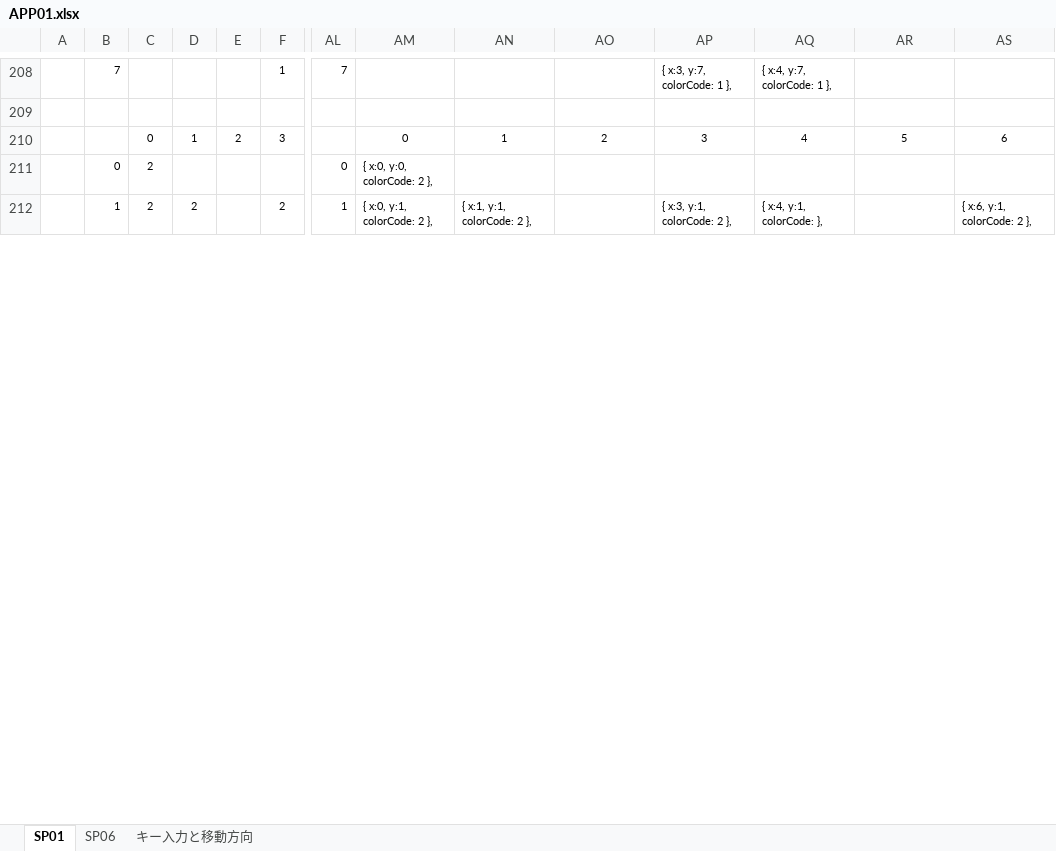
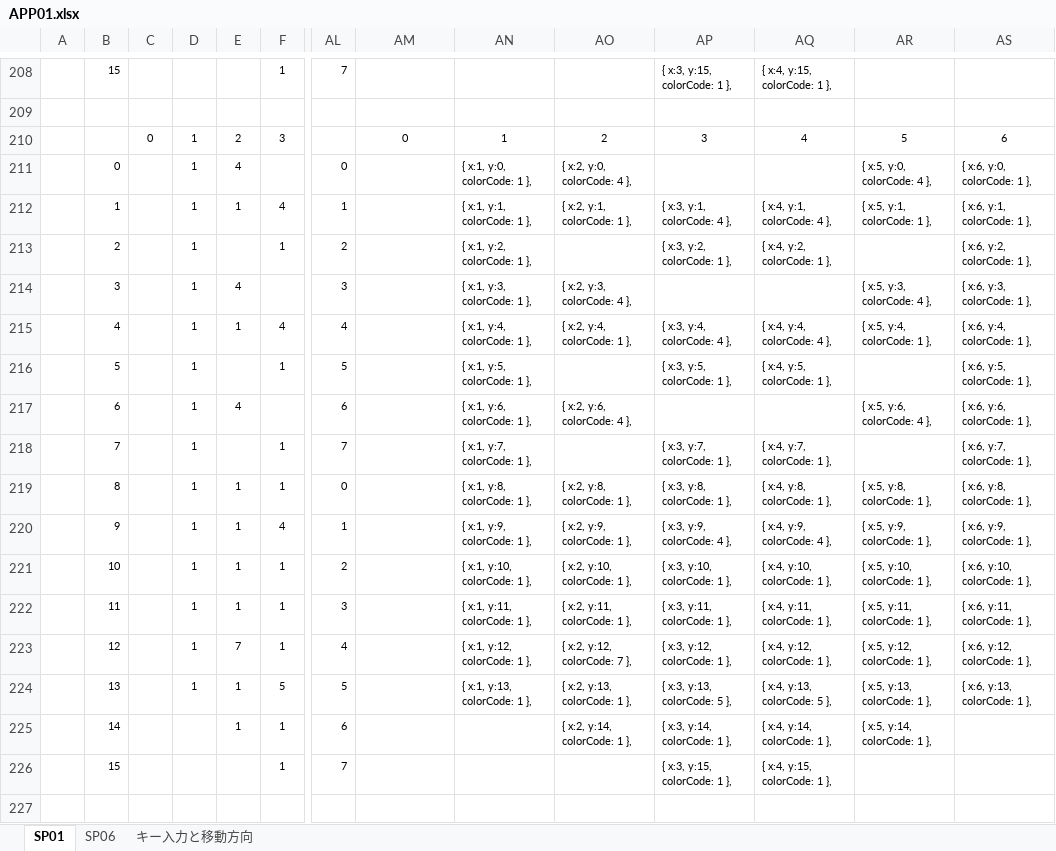
Before and after one commit to miyabimorino/sht01, an Excel workbook: doc/APP01.xlsx, sheet SP01, drawn as a sheet; only a part is shown, gaps mark what is left out; values as stored, in another font and other column widths than the file's, no borders; conditional formats not drawn; removed rows and columns are numbered as before the commit, all else as after; rows hold the shown columns only; the diff covers the shown part only; the diff names each change by its address in the sheet, - before the commit and + after, or states it on an @@ line.

```diff
--- a/doc/APP01.xlsx (sheet SP01)
+++ b/doc/APP01.xlsx (sheet SP01)
-B208: 7
+B208: 15
-AP208: { x:3, y:7, colorCode: 1 },
+AP208: { x:3, y:15, colorCode: 1 },
-AQ208: { x:4, y:7, colorCode: 1 },
+AQ208: { x:4, y:15, colorCode: 1 },
-row 211:  | 0 | 2 |  |  |  | 0 | { x:0, y:0, colorCode: 2 },
+row 211:  | 0 |  | 1 | 4 |  | 0 |  | { x:1, y:0, colorCode: 1 }, | { x:2, y:0, colorCode: 4 }, |  |  | { x:5, y:0, colorCode: 4 }, | { x:6, y:0, colorCode: 1 },
+row 212:  | 1 |  | 1 | 1 | 4 | 1 |  | { x:1, y:1, colorCode: 1 }, | { x:2, y:1, colorCode: 1 }, | { x:3, y:1, colorCode: 4 }, | { x:4, y:1, colorCode: 4 }, | { x:5, y:1, colorCode: 1 }, | { x:6, y:1, colorCode: 1 },
+row 213:  | 2 |  | 1 |  | 1 | 2 |  | { x:1, y:2, colorCode: 1 }, |  | { x:3, y:2, colorCode: 1 }, | { x:4, y:2, colorCode: 1 }, |  | { x:6, y:2, colorCode: 1 },
+row 214:  | 3 |  | 1 | 4 |  | 3 |  | { x:1, y:3, colorCode: 1 }, | { x:2, y:3, colorCode: 4 }, |  |  | { x:5, y:3, colorCode: 4 }, | { x:6, y:3, colorCode: 1 },
+row 215:  | 4 |  | 1 | 1 | 4 | 4 |  | { x:1, y:4, colorCode: 1 }, | { x:2, y:4, colorCode: 1 }, | { x:3, y:4, colorCode: 4 }, | { x:4, y:4, colorCode: 4 }, | { x:5, y:4, colorCode: 1 }, | { x:6, y:4, colorCode: 1 },
+row 216:  | 5 |  | 1 |  | 1 | 5 |  | { x:1, y:5, colorCode: 1 }, |  | { x:3, y:5, colorCode: 1 }, | { x:4, y:5, colorCode: 1 }, |  | { x:6, y:5, colorCode: 1 },
+row 217:  | 6 |  | 1 | 4 |  | 6 |  | { x:1, y:6, colorCode: 1 }, | { x:2, y:6, colorCode: 4 }, |  |  | { x:5, y:6, colorCode: 4 }, | { x:6, y:6, colorCode: 1 },
+row 218:  | 7 |  | 1 |  | 1 | 7 |  | { x:1, y:7, colorCode: 1 }, |  | { x:3, y:7, colorCode: 1 }, | { x:4, y:7, colorCode: 1 }, |  | { x:6, y:7, colorCode: 1 },
+row 219:  | 8 |  | 1 | 1 | 1 | 0 |  | { x:1, y:8, colorCode: 1 }, | { x:2, y:8, colorCode: 1 }, | { x:3, y:8, colorCode: 1 }, | { x:4, y:8, colorCode: 1 }, | { x:5, y:8, colorCode: 1 }, | { x:6, y:8, colorCode: 1 },
+row 220:  | 9 |  | 1 | 1 | 4 | 1 |  | { x:1, y:9, colorCode: 1 }, | { x:2, y:9, colorCode: 1 }, | { x:3, y:9, colorCode: 4 }, | { x:4, y:9, colorCode: 4 }, | { x:5, y:9, colorCode: 1 }, | { x:6, y:9, colorCode: 1 },
+row 221:  | 10 |  | 1 | 1 | 1 | 2 |  | { x:1, y:10, colorCode: 1 }, | { x:2, y:10, colorCode: 1 }, | { x:3, y:10, colorCode: 1 }, | { x:4, y:10, colorCode: 1 }, | { x:5, y:10, colorCode: 1 }, | { x:6, y:10, colorCode: 1 },
+row 222:  | 11 |  | 1 | 1 | 1 | 3 |  | { x:1, y:11, colorCode: 1 }, | { x:2, y:11, colorCode: 1 }, | { x:3, y:11, colorCode: 1 }, | { x:4, y:11, colorCode: 1 }, | { x:5, y:11, colorCode: 1 }, | { x:6, y:11, colorCode: 1 },
+row 223:  | 12 |  | 1 | 7 | 1 | 4 |  | { x:1, y:12, colorCode: 1 }, | { x:2, y:12, colorCode: 7 }, | { x:3, y:12, colorCode: 1 }, | { x:4, y:12, colorCode: 1 }, | { x:5, y:12, colorCode: 1 }, | { x:6, y:12, colorCode: 1 },
+row 224:  | 13 |  | 1 | 1 | 5 | 5 |  | { x:1, y:13, colorCode: 1 }, | { x:2, y:13, colorCode: 1 }, | { x:3, y:13, colorCode: 5 }, | { x:4, y:13, colorCode: 5 }, | { x:5, y:13, colorCode: 1 }, | { x:6, y:13, colorCode: 1 },
+row 225:  | 14 |  |  | 1 | 1 | 6 |  |  | { x:2, y:14, colorCode: 1 }, | { x:3, y:14, colorCode: 1 }, | { x:4, y:14, colorCode: 1 }, | { x:5, y:14, colorCode: 1 },
+row 226:  | 15 |  |  |  | 1 | 7 |  |  |  | { x:3, y:15, colorCode: 1 }, | { x:4, y:15, colorCode: 1 },
-row 227:  | 1 | 2 | 2 |  | 2 | 1 | { x:0, y:1, colorCode: 2 }, | { x:1, y:1, colorCode: 2 }, |  | { x:3, y:1, colorCode: 2 }, | { x:4, y:1, colorCode: }, |  | { x:6, y:1, colorCode: 2 },
+row 227: (empty)
```
Also changed, not shown: 18 added rows, 15 removed rows and 115 edited cells elsewhere in this sheet, formulas that keep their value, 1 other file.
